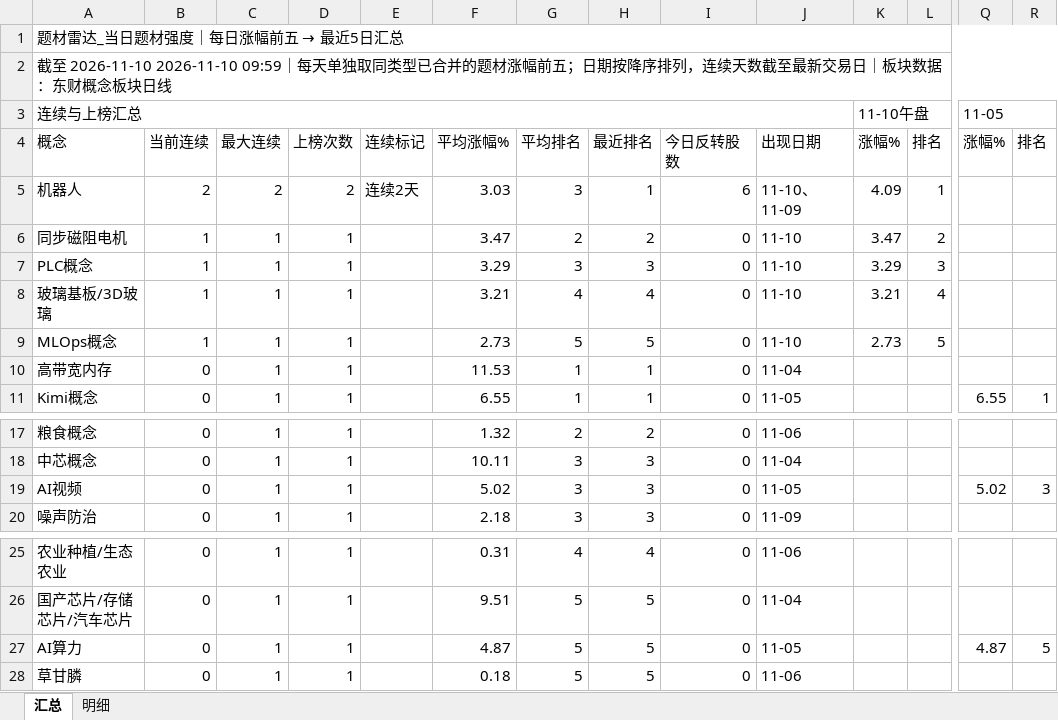
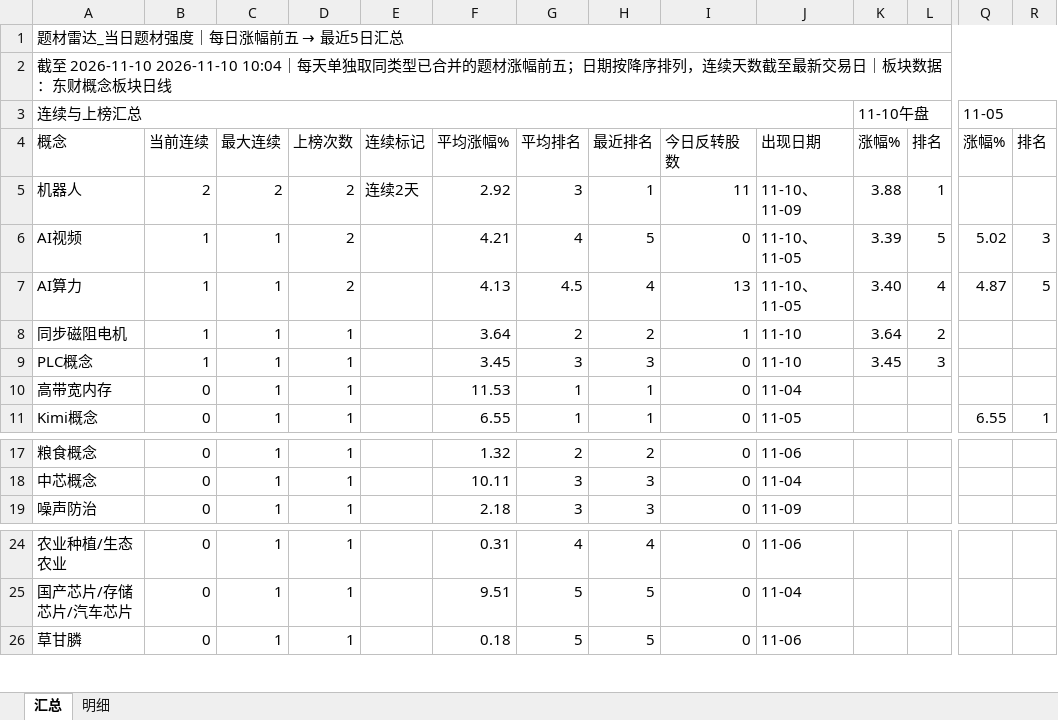
Before and after one commit to nancybhc/a-share-blast-lab, an Excel workbook: data/theme_strength_latest.xlsx, sheet 汇总, drawn as a sheet; only a part is shown, gaps mark what is left out; values as stored, in another font and other column widths than the file's, no cell formats; removed rows and columns are numbered as before the commit, all else as after; rows hold the shown columns only; the diff names each change by its address in the sheet, - before the commit and + after, or states it on an @@ line.

```diff
--- a/data/theme_strength_latest.xlsx (sheet 汇总)
+++ b/data/theme_strength_latest.xlsx (sheet 汇总)
-A2: …至 2026-11-10 2026-11-10 09:59｜每天单…
+A2: …至 2026-11-10 2026-11-10 10:04｜每天单…
-F5: 3.03
+F5: 2.92
-I5: 6
+I5: 11
-K5: 4.09
+K5: 3.88
+row 6: AI视频 | 1 | 1 | 2 |  | 4.21 | 4 | 5 | 0 | 11-10、11-05 | 3.39 | 5 | 5.02 | 3
+row 7: AI算力 | 1 | 1 | 2 |  | 4.13 | 4.5 | 4 | 13 | 11-10、11-05 | 3.40 | 4 | 4.87 | 5
-F8: 3.47
+F8: 3.64
-I8: 0
+I8: 1
-K8: 3.47
+K8: 3.64
-F9: 3.29
+F9: 3.45
-K9: 3.29
+K9: 3.45
-row 8: 玻璃基板/3D玻璃 | 1 | 1 | 1 |  | 3.21 | 4 | 4 | 0 | 11-10 | 3.21 | 4
-row 9: MLOps概念 | 1 | 1 | 1 |  | 2.73 | 5 | 5 | 0 | 11-10 | 2.73 | 5
-row 19: AI视频 | 0 | 1 | 1 |  | 5.02 | 3 | 3 | 0 | 11-05 |  |  | 5.02 | 3
-row 27: AI算力 | 0 | 1 | 1 |  | 4.87 | 5 | 5 | 0 | 11-05 |  |  | 4.87 | 5
```
Also changed, not shown: sheet 明细, cell formats, 8 other files.
